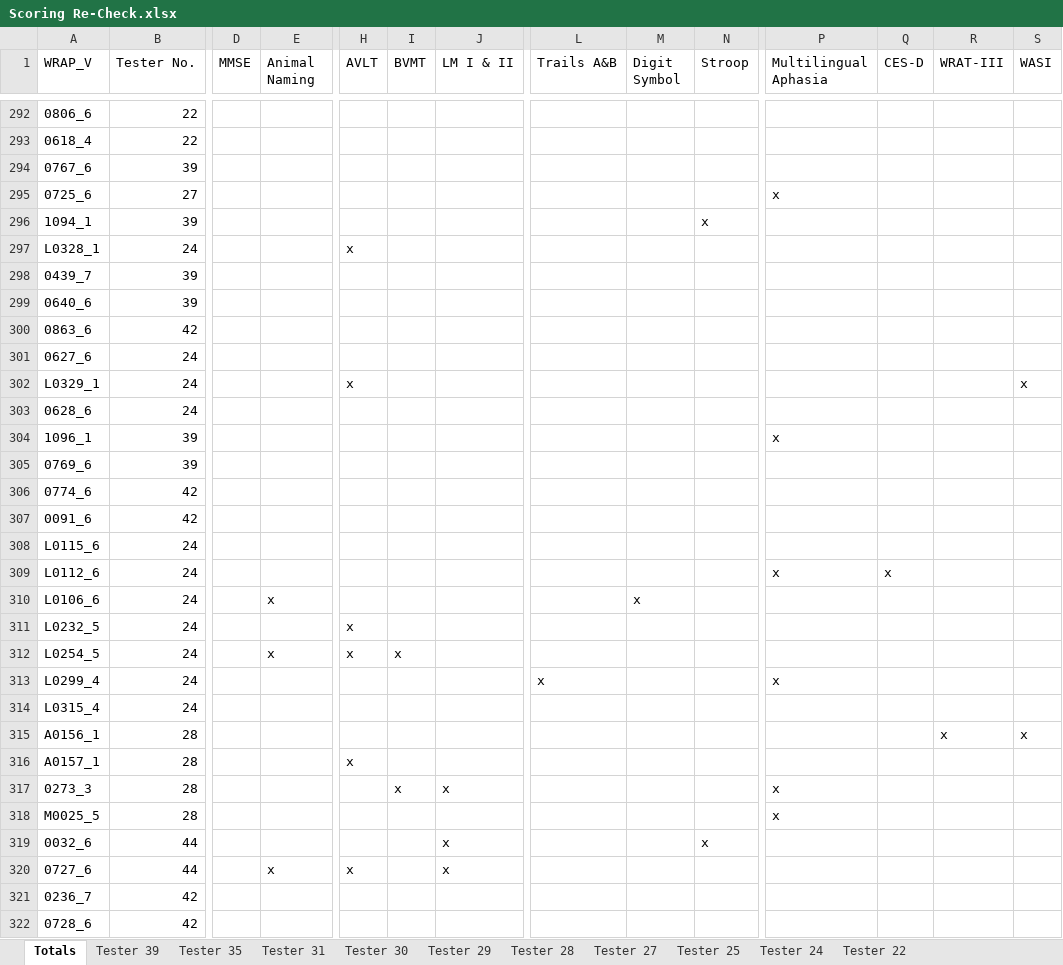
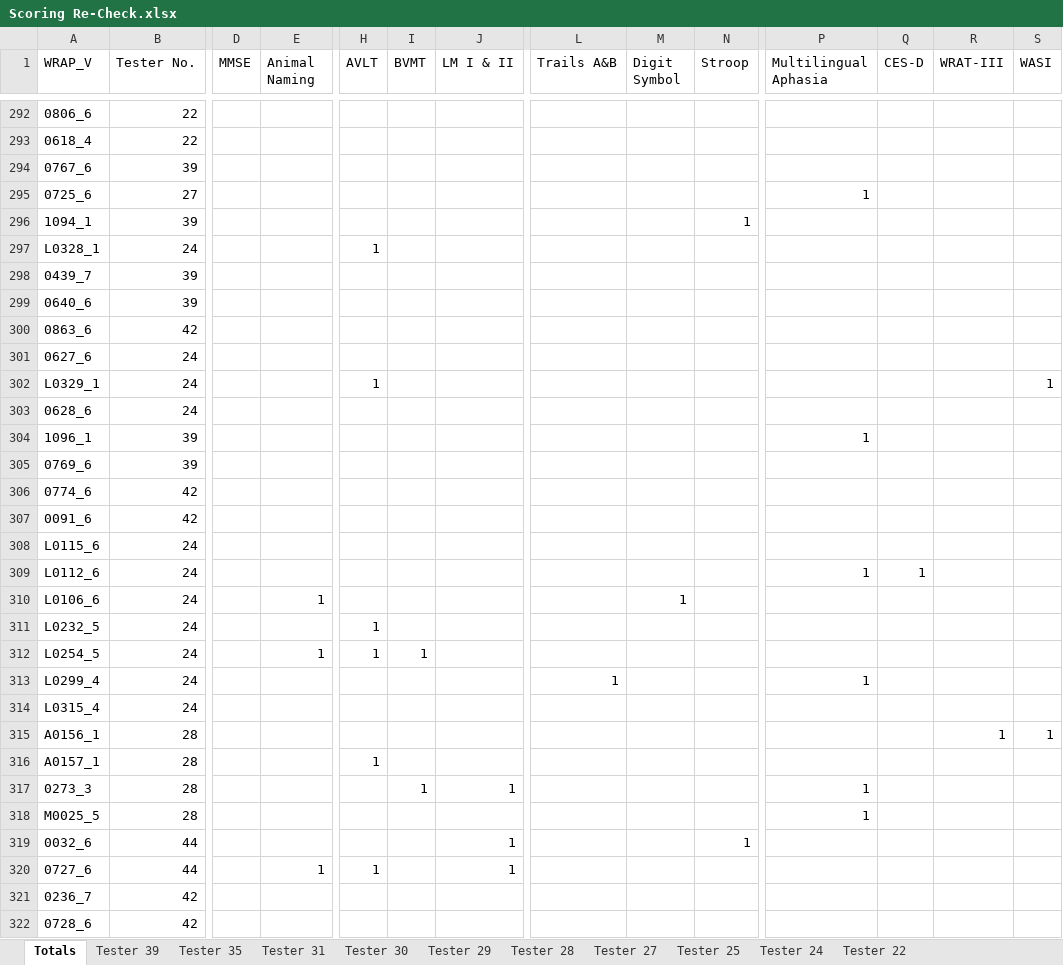
Before and after one commit to akoscik/WRAP_XScoring, an Excel workbook: Scoring Re-Check.xlsx, sheet Totals, drawn as a sheet; only a part is shown, gaps mark what is left out; values as stored, in another font and other column widths than the file's, no borders; the diff covers the shown part only; the diff names each change by its address in the sheet, - before the commit and + after, or states it on an @@ line.

```diff
--- a/Scoring Re-Check.xlsx (sheet Totals)
+++ b/Scoring Re-Check.xlsx (sheet Totals)
-P295 (Multilingual Aphasia): x
+P295 (Multilingual Aphasia): 1
-N296 (Stroop): x
+N296 (Stroop): 1
-H297 (AVLT): x
+H297 (AVLT): 1
-H302 (AVLT): x
+H302 (AVLT): 1
-S302 (WASI): x
+S302 (WASI): 1
-P304 (Multilingual Aphasia): x
+P304 (Multilingual Aphasia): 1
-P309 (Multilingual Aphasia): x
+P309 (Multilingual Aphasia): 1
-Q309 (CES-D): x
+Q309 (CES-D): 1
-E310 (Animal Naming): x
+E310 (Animal Naming): 1
-M310 (Digit Symbol): x
+M310 (Digit Symbol): 1
-H311:H312 (AVLT): x
+H311:H312 (AVLT): 1
-E312 (Animal Naming): x
+E312 (Animal Naming): 1
-I312 (BVMT): x
+I312 (BVMT): 1
-L313 (Trails A&B): x
+L313 (Trails A&B): 1
-P313 (Multilingual Aphasia): x
+P313 (Multilingual Aphasia): 1
-R315 (WRAT-III): x
+R315 (WRAT-III): 1
-S315 (WASI): x
+S315 (WASI): 1
-H316 (AVLT): x
+H316 (AVLT): 1
-I317 (BVMT): x
+I317 (BVMT): 1
-J317 (LM I & II): x
+J317 (LM I & II): 1
-P317:P318 (Multilingual Aphasia): x
+P317:P318 (Multilingual Aphasia): 1
-J319:J320 (LM I & II): x
+J319:J320 (LM I & II): 1
-N319 (Stroop): x
+N319 (Stroop): 1
-E320 (Animal Naming): x
+E320 (Animal Naming): 1
-H320 (AVLT): x
+H320 (AVLT): 1
```
Also changed, not shown: 195 edited cells elsewhere in this sheet.
